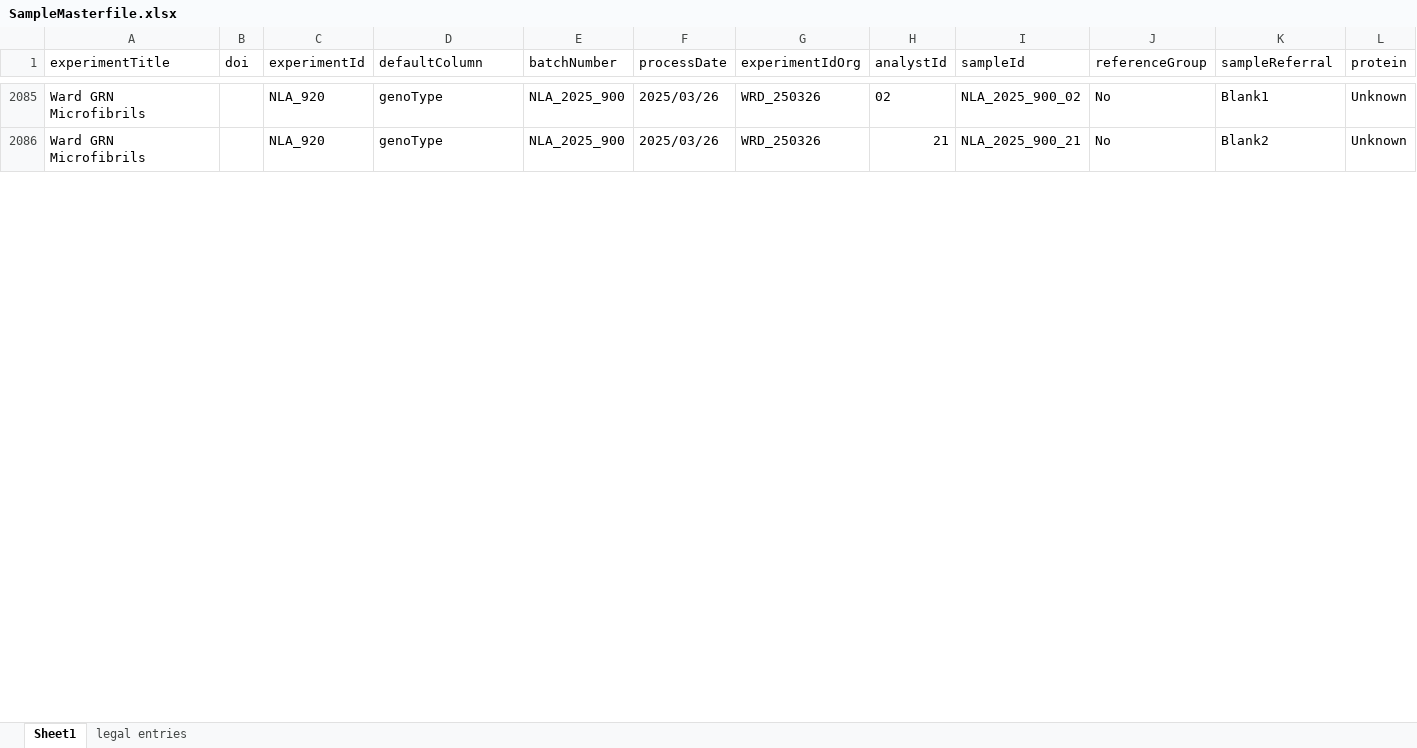
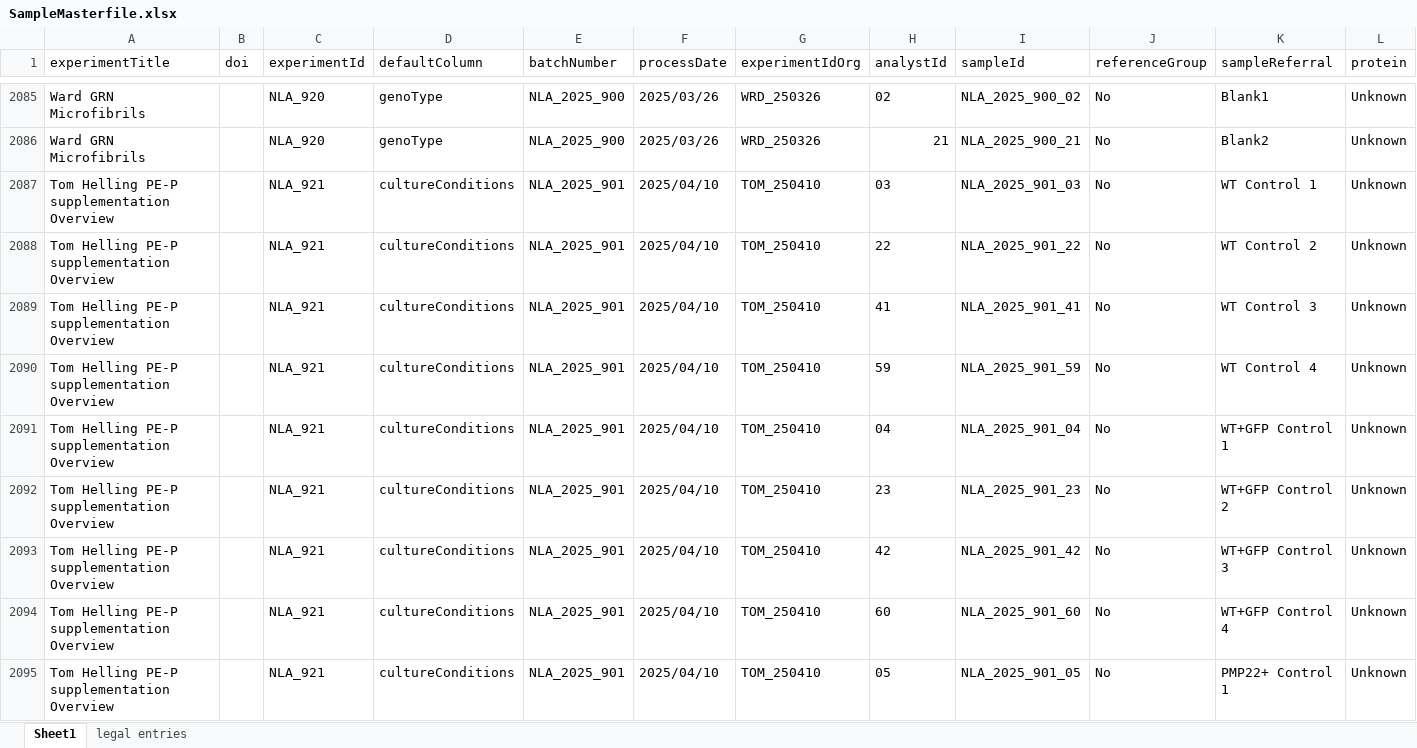
Before and after one commit to ricoderks/soda-light, an Excel workbook: data/Database/SampleMasterfile.xlsx, sheet Sheet1, drawn as a sheet; only a part is shown, gaps mark what is left out; values as stored, in another font and other column widths than the file's, no borders; charts and pictures and conditional formats not drawn; rows hold the shown columns only; the diff covers the shown part only; the diff names each change by its address in the sheet, - before the commit and + after, or states it on an @@ line.

Commit message:
Update meta data NLA_921

```diff
--- a/data/Database/SampleMasterfile.xlsx (sheet Sheet1)
+++ b/data/Database/SampleMasterfile.xlsx (sheet Sheet1)
+row 2087: Tom Helling PE-P supplementation Overview |  | NLA_921 | cultureConditions | NLA_2025_901 | 2025/04/10 | TOM_250410 | 03 | NLA_2025_901_03 | No | WT Control 1 | Unknown
+row 2088: Tom Helling PE-P supplementation Overview |  | NLA_921 | cultureConditions | NLA_2025_901 | 2025/04/10 | TOM_250410 | 22 | NLA_2025_901_22 | No | WT Control 2 | Unknown
+row 2089: Tom Helling PE-P supplementation Overview |  | NLA_921 | cultureConditions | NLA_2025_901 | 2025/04/10 | TOM_250410 | 41 | NLA_2025_901_41 | No | WT Control 3 | Unknown
+row 2090: Tom Helling PE-P supplementation Overview |  | NLA_921 | cultureConditions | NLA_2025_901 | 2025/04/10 | TOM_250410 | 59 | NLA_2025_901_59 | No | WT Control 4 | Unknown
+row 2091: Tom Helling PE-P supplementation Overview |  | NLA_921 | cultureConditions | NLA_2025_901 | 2025/04/10 | TOM_250410 | 04 | NLA_2025_901_04 | No | WT+GFP Control 1 | Unknown
+row 2092: Tom Helling PE-P supplementation Overview |  | NLA_921 | cultureConditions | NLA_2025_901 | 2025/04/10 | TOM_250410 | 23 | NLA_2025_901_23 | No | WT+GFP Control 2 | Unknown
+row 2093: Tom Helling PE-P supplementation Overview |  | NLA_921 | cultureConditions | NLA_2025_901 | 2025/04/10 | TOM_250410 | 42 | NLA_2025_901_42 | No | WT+GFP Control 3 | Unknown
+row 2094: Tom Helling PE-P supplementation Overview |  | NLA_921 | cultureConditions | NLA_2025_901 | 2025/04/10 | TOM_250410 | 60 | NLA_2025_901_60 | No | WT+GFP Control 4 | Unknown
+row 2095: Tom Helling PE-P supplementation Overview |  | NLA_921 | cultureConditions | NLA_2025_901 | 2025/04/10 | TOM_250410 | 05 | NLA_2025_901_05 | No | PMP22+ Control 1 | Unknown
```
Also changed, not shown: 26 added rows, 37 edited cells and cell formats elsewhere in this sheet.
